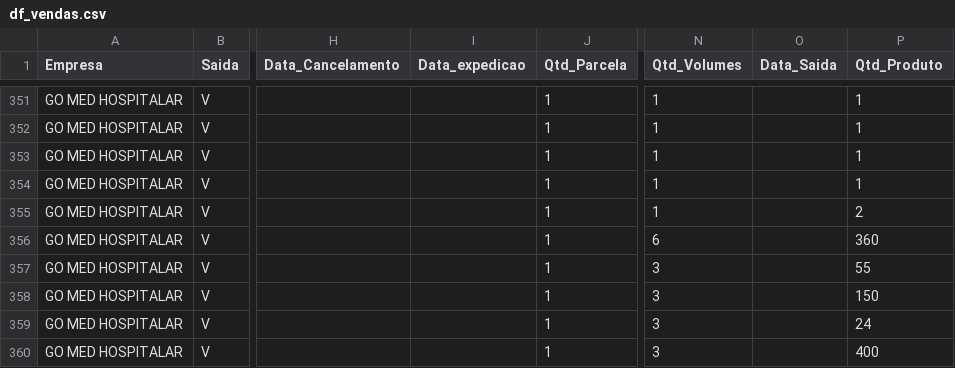
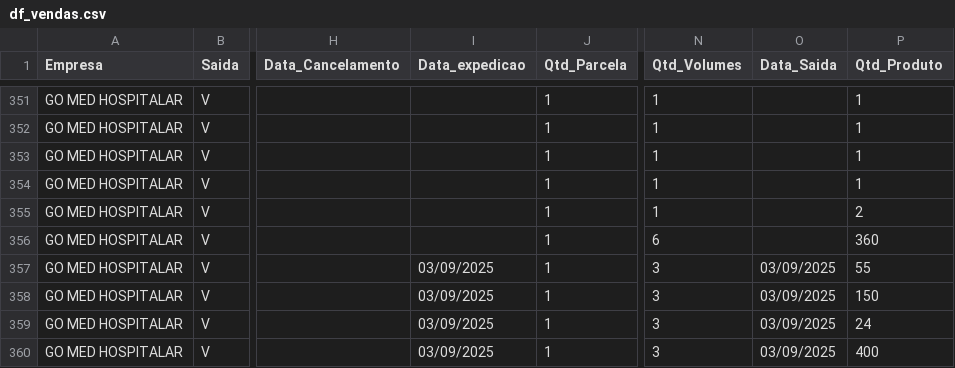
Before and after one commit to GitService4Com/go-saude-tv, a CSV file: df_vendas.csv, drawn as a sheet; only a part is shown, gaps mark what is left out; the diff names each change by its address in the sheet, - before the commit and + after, or states it on an @@ line.

Commit message:
Add files via upload

```diff
--- a/df_vendas.csv
+++ b/df_vendas.csv
-I357:I360 (Data_expedicao): (empty)
+I357:I360 (Data_expedicao): 03/09/2025
-O357:O360 (Data_Saida): (empty)
+O357:O360 (Data_Saida): 03/09/2025
```
